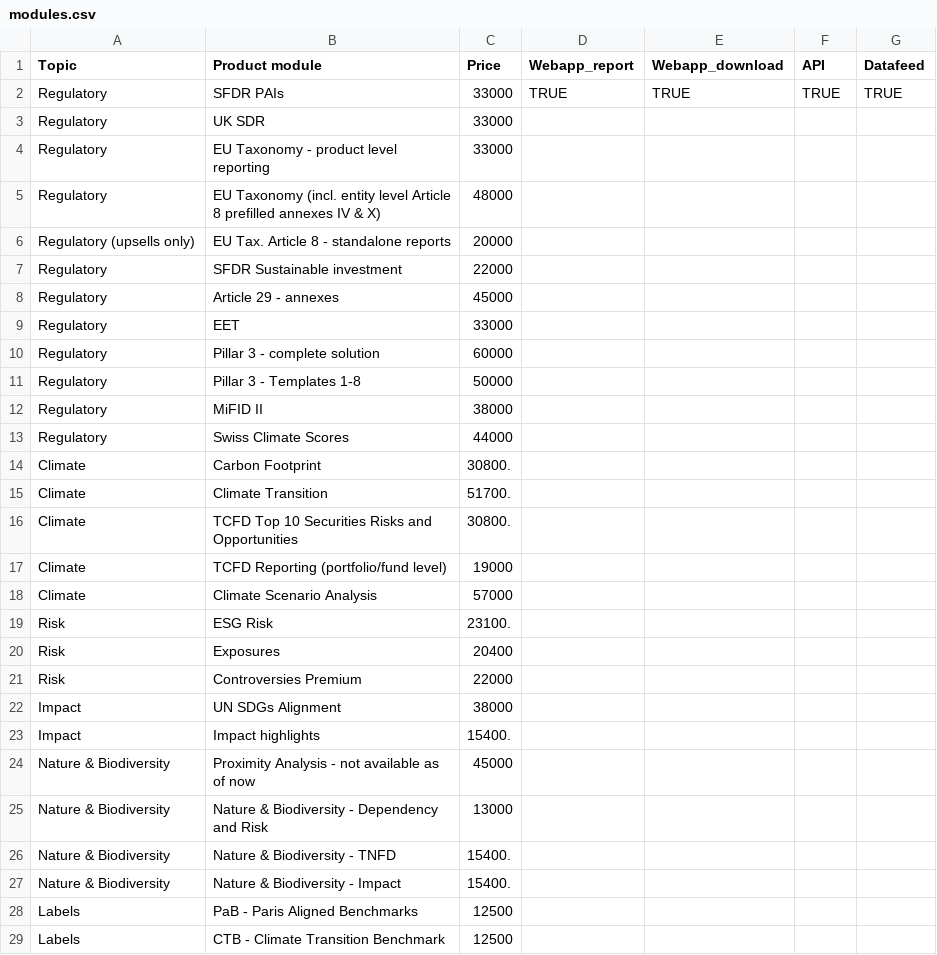
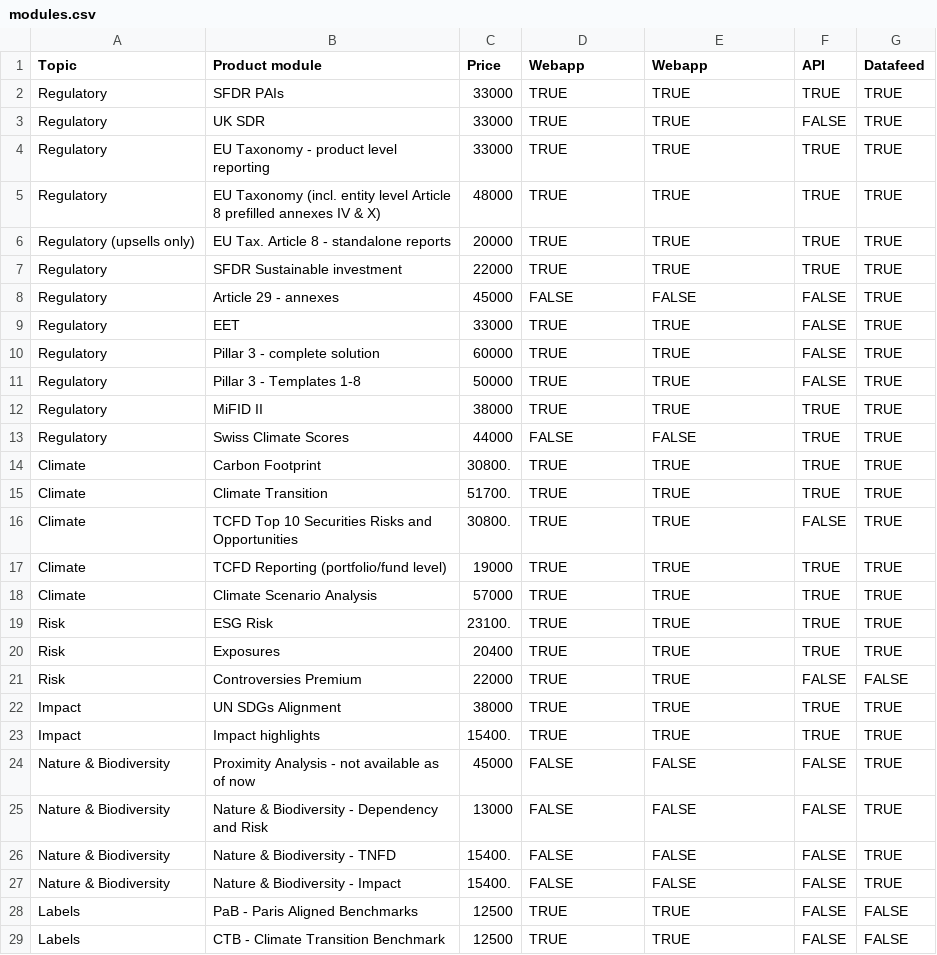
Before and after one commit to bkrusche/pricing, a CSV file: modules.csv, drawn as a sheet; only a part is shown; the diff covers the shown part only.

Commit message:
Update modules.csv

```diff
--- a/modules.csv
+++ b/modules.csv
@@ -1,29 +1,29 @@
-Topic, Product module,Price,Webapp_report, Webapp_download, API,Datafeed
+Topic, Product module,Price,Webapp, Webapp, API,Datafeed
 Regulatory, SFDR PAIs,33000,TRUE, TRUE, TRUE,TRUE
-Regulatory, UK SDR,33000,
-Regulatory, EU Taxonomy - product level reporting,33000,
-Regulatory, EU Taxonomy (incl. entity level Article 8 prefilled annexes IV & X),48000,
-Regulatory (upsells only), EU Tax. Article 8 - standalone reports,20000,
-Regulatory, SFDR Sustainable investment,22000,
-Regulatory, Article 29 - annexes,45000,
-Regulatory, EET,33000,
-Regulatory, Pillar 3 - complete solution,60000,
-Regulatory, Pillar 3 - Templates 1-8,50000,
-Regulatory, MiFID II,38000,
-Regulatory, Swiss Climate Scores,44000,
-Climate, Carbon Footprint,30800.,
-Climate, Climate Transition,51700.,
-Climate, TCFD Top 10 Securities Risks and Opportunities,30800.,
-Climate, TCFD Reporting (portfolio/fund level),19000,
-Climate, Climate Scenario Analysis,57000,
-Risk, ESG Risk,23100.,
-Risk, Exposures,20400,
-Risk, Controversies Premium,22000,
-Impact, UN SDGs Alignment,38000,
-Impact, Impact highlights,15400.,
-Nature & Biodiversity, Proximity Analysis - not available as of now,45000,
-Nature & Biodiversity, Nature & Biodiversity - Dependency and Risk,13000,
-Nature & Biodiversity, Nature & Biodiversity - TNFD,15400.,
-Nature & Biodiversity, Nature & Biodiversity - Impact,15400.,
-Labels, PaB - Paris Aligned Benchmarks,12500,
-Labels, CTB - Climate Transition Benchmark,12500,
+Regulatory, UK SDR,33000,TRUE, TRUE, FALSE,TRUE
+Regulatory, EU Taxonomy - product level reporting,33000,TRUE, TRUE, TRUE,TRUE
+Regulatory, EU Taxonomy (incl. entity level Article 8 prefilled annexes IV & X),48000,TRUE, TRUE, TRUE,TRUE
+Regulatory (upsells only), EU Tax. Article 8 - standalone reports,20000,TRUE, TRUE, TRUE,TRUE
+Regulatory, SFDR Sustainable investment,22000,TRUE, TRUE, TRUE,TRUE
+Regulatory, Article 29 - annexes,45000,FALSE, FALSE, FALSE,TRUE
+Regulatory, EET,33000,TRUE, TRUE, FALSE,TRUE
+Regulatory, Pillar 3 - complete solution,60000,TRUE, TRUE, FALSE,TRUE
+Regulatory, Pillar 3 - Templates 1-8,50000,TRUE, TRUE, FALSE,TRUE
+Regulatory, MiFID II,38000,TRUE, TRUE, TRUE,TRUE
+Regulatory, Swiss Climate Scores,44000,FALSE, FALSE, TRUE,TRUE
+Climate, Carbon Footprint,30800.,TRUE, TRUE, TRUE,TRUE
+Climate, Climate Transition,51700.,TRUE, TRUE, TRUE,TRUE
+Climate, TCFD Top 10 Securities Risks and Opportunities,30800.,TRUE, TRUE, FALSE,TRUE
+Climate, TCFD Reporting (portfolio/fund level),19000,TRUE, TRUE, TRUE,TRUE
+Climate, Climate Scenario Analysis,57000,TRUE, TRUE, TRUE,TRUE
+Risk, ESG Risk,23100.,TRUE, TRUE, TRUE,TRUE
+Risk, Exposures,20400,TRUE, TRUE, TRUE,TRUE
+Risk, Controversies Premium,22000,TRUE, TRUE, FALSE,FALSE
+Impact, UN SDGs Alignment,38000,TRUE, TRUE, TRUE,TRUE
+Impact, Impact highlights,15400.,TRUE, TRUE, TRUE,TRUE
+Nature & Biodiversity, Proximity Analysis - not available as of now,45000,FALSE, FALSE, FALSE,TRUE
+Nature & Biodiversity, Nature & Biodiversity - Dependency and Risk,13000,FALSE, FALSE, FALSE,TRUE
+Nature & Biodiversity, Nature & Biodiversity - TNFD,15400.,FALSE, FALSE, FALSE,TRUE
+Nature & Biodiversity, Nature & Biodiversity - Impact,15400.,FALSE, FALSE, FALSE,TRUE
+Labels, PaB - Paris Aligned Benchmarks,12500,TRUE, TRUE, FALSE,FALSE
+Labels, CTB - Climate Transition Benchmark,12500,TRUE, TRUE, FALSE,FALSE
```
Also changed, not shown: 36 edited cells elsewhere in this file.
